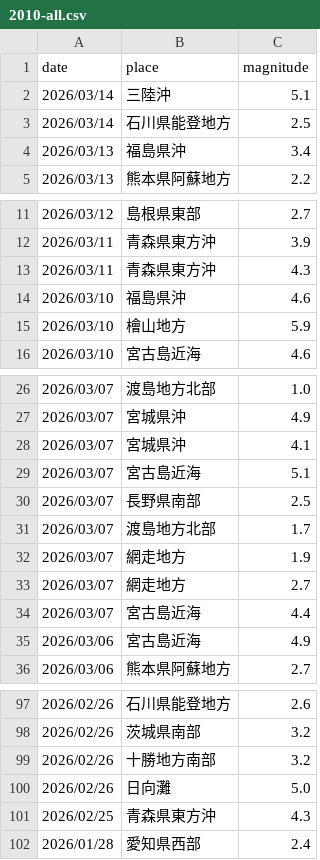
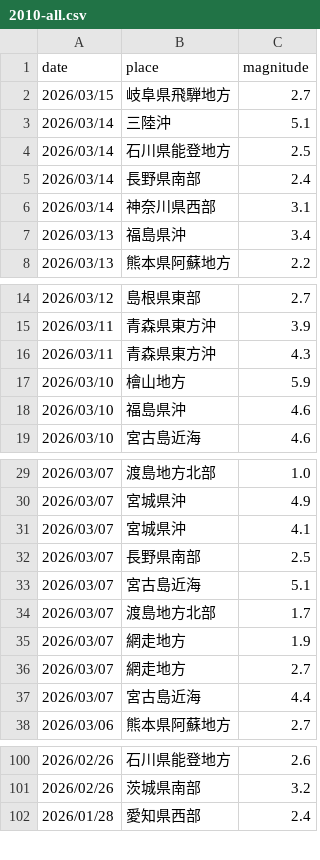
Before and after one commit to nom2025/tsi-prospective-test, a CSV file: 生データ/2010-all.csv, drawn as a sheet; only a part is shown, gaps mark what is left out; the diff covers the shown part only.

```diff
--- a/生データ/2010-all.csv
+++ b/生データ/2010-all.csv
@@ -1,4 +1,7 @@
 date,place,magnitude
+2026/03/15,岐阜県飛騨地方,2.7
 2026/03/14,三陸沖,5.1
 2026/03/14,石川県能登地方,2.5
+2026/03/14,長野県南部,2.4
+2026/03/14,神奈川県西部,3.1
 2026/03/13,福島県沖,3.4
@@ -13,4 +16,4 @@
 2026/03/11,青森県東方沖,4.3
+2026/03/10,檜山地方,5.9
 2026/03/10,福島県沖,4.6
-2026/03/10,檜山地方,5.9
 2026/03/10,宮古島近海,4.6
@@ -28,4 +31,4 @@
 2026/03/07,宮城県沖,4.1
+2026/03/07,長野県南部,2.5
 2026/03/07,宮古島近海,5.1
-2026/03/07,長野県南部,2.5
 2026/03/07,渡島地方北部,1.7
@@ -34,3 +37,2 @@
 2026/03/07,宮古島近海,4.4
-2026/03/06,宮古島近海,4.9
 2026/03/06,熊本県阿蘇地方,2.7
@@ -98,5 +101,2 @@
 2026/02/26,茨城県南部,3.2
-2026/02/26,十勝地方南部,3.2
-2026/02/26,日向灘,5.0
-2026/02/25,青森県東方沖,4.3
 2026/01/28,愛知県西部,2.4
```
Also changed, not shown: 16 moved rows elsewhere in this file.
